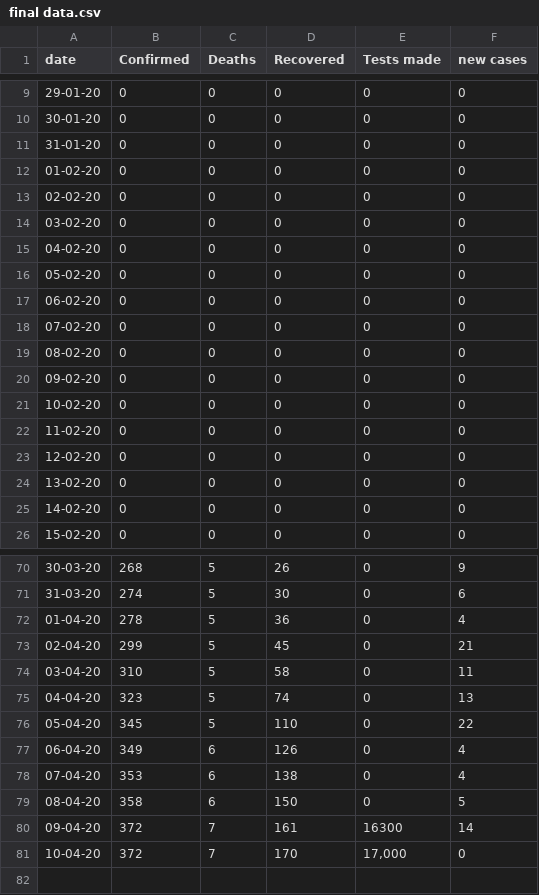
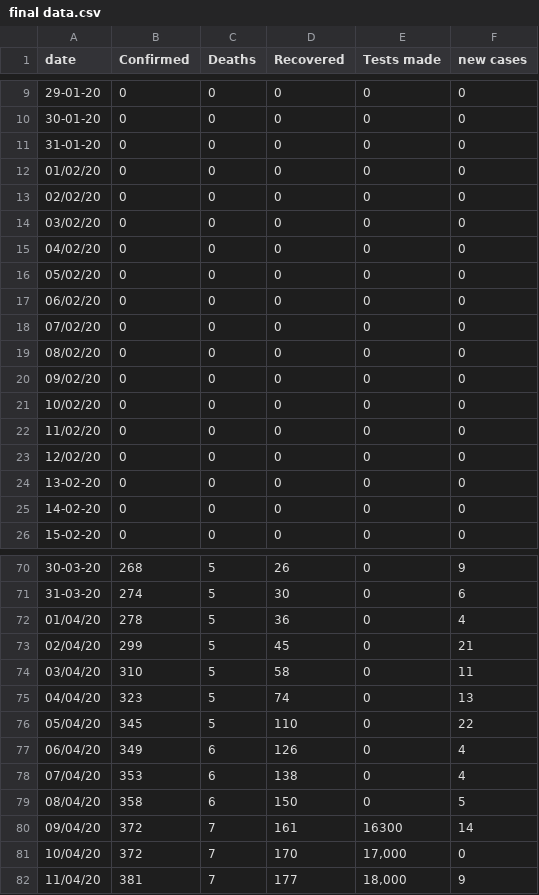
Before and after one commit to omaraar991/covid-jordan, a CSV file: final data.csv, drawn as a sheet; only a part is shown, gaps mark what is left out; the diff covers the shown part only.

Commit message:
Add files via upload

```diff
--- a/final data.csv
+++ b/final data.csv
@@ -11,14 +11,14 @@ date,Confirmed,Deaths,Recovered,Tests made,new cases
 31-01-20,0,0,0,0,0
-01-02-20,0,0,0,0,0
-02-02-20,0,0,0,0,0
-03-02-20,0,0,0,0,0
-04-02-20,0,0,0,0,0
-05-02-20,0,0,0,0,0
-06-02-20,0,0,0,0,0
-07-02-20,0,0,0,0,0
-08-02-20,0,0,0,0,0
-09-02-20,0,0,0,0,0
-10-02-20,0,0,0,0,0
-11-02-20,0,0,0,0,0
-12-02-20,0,0,0,0,0
+01/02/20,0,0,0,0,0
+02/02/20,0,0,0,0,0
+03/02/20,0,0,0,0,0
+04/02/20,0,0,0,0,0
+05/02/20,0,0,0,0,0
+06/02/20,0,0,0,0,0
+07/02/20,0,0,0,0,0
+08/02/20,0,0,0,0,0
+09/02/20,0,0,0,0,0
+10/02/20,0,0,0,0,0
+11/02/20,0,0,0,0,0
+12/02/20,0,0,0,0,0
 13-02-20,0,0,0,0,0
@@ -71,11 +71,12 @@ date,Confirmed,Deaths,Recovered,Tests made,new cases
 31-03-20,274,5,30,0,6
-01-04-20,278,5,36,0,4
-02-04-20,299,5,45,0,21
-03-04-20,310,5,58,0,11
-04-04-20,323,5,74,0,13
-05-04-20,345,5,110,0,22
-06-04-20,349,6,126,0,4
-07-04-20,353,6,138,0,4
-08-04-20,358,6,150,0,5
-09-04-20,372,7,161,16300,14
-10-04-20,372,7,170,"17,000",0
+01/04/20,278,5,36,0,4
+02/04/20,299,5,45,0,21
+03/04/20,310,5,58,0,11
+04/04/20,323,5,74,0,13
+05/04/20,345,5,110,0,22
+06/04/20,349,6,126,0,4
+07/04/20,353,6,138,0,4
+08/04/20,358,6,150,0,5
+09/04/20,372,7,161,16300,14
+10/04/20,372,7,170,"17,000",0
+11/04/20,381,7,177,"18,000",9
```
Also changed, not shown: 12 edited cells elsewhere in this file.
